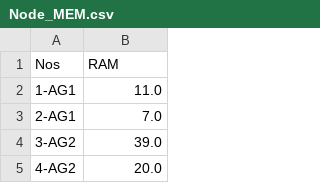
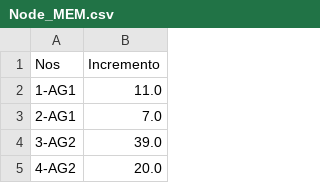
Before and after one commit to my5G/OPlaceRAN, a CSV file: performance-analysis/graphics/nodes_MEM_resources/Node_MEM.csv, drawn as a sheet; only a part is shown.

Commit message:
Ner Data Nodes Cluster
Ner Data Nodes Cluster

```diff
--- a/performance-analysis/graphics/nodes_MEM_resources/Node_MEM.csv
+++ b/performance-analysis/graphics/nodes_MEM_resources/Node_MEM.csv
@@ -1,2 +1,2 @@
-Nos;RAM
+Nos;Incremento
 1-AG1; 11.0
```
Also changed, not shown: 5 other files.
